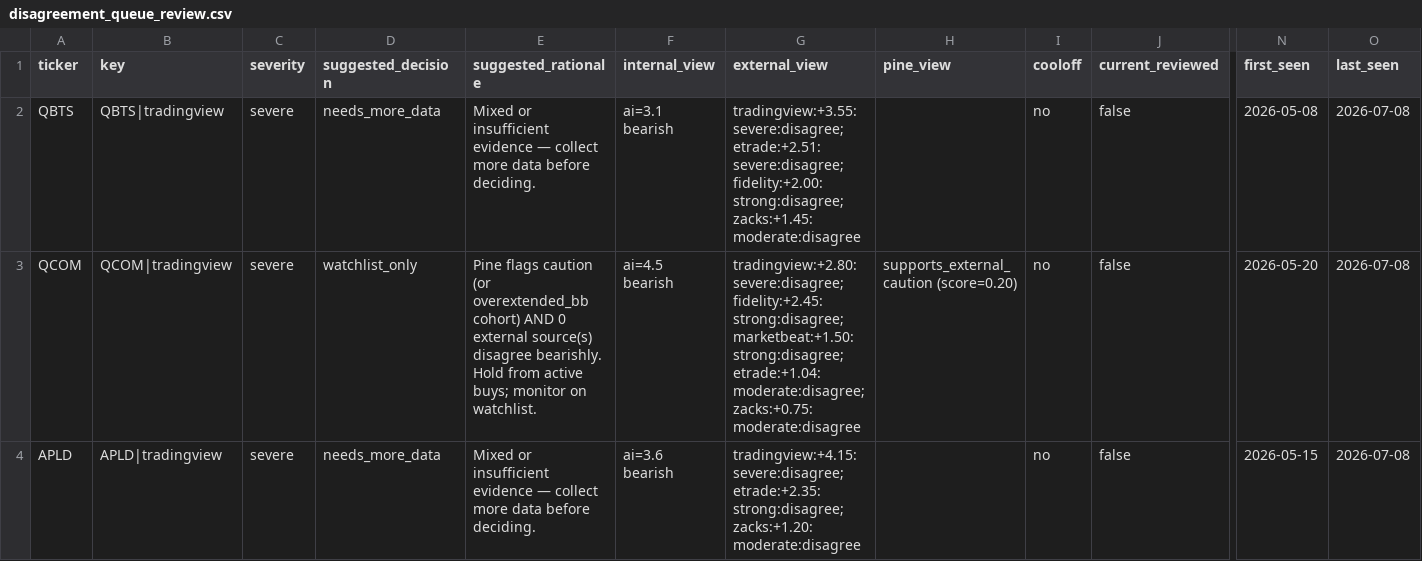
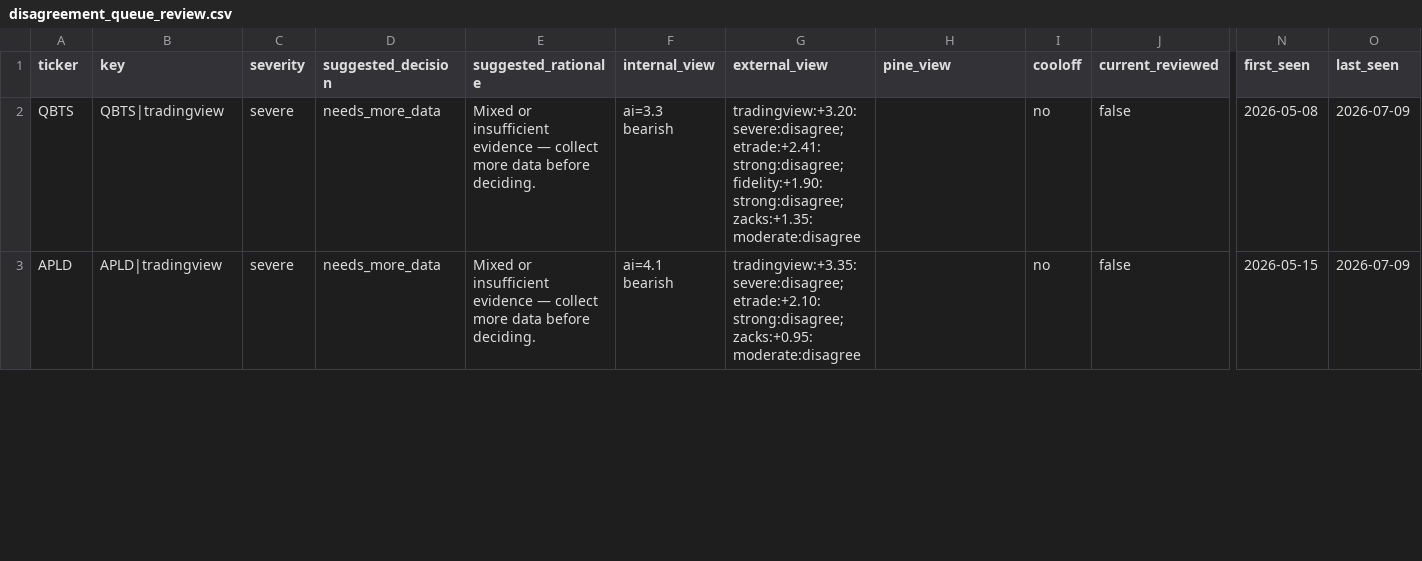
Before and after one commit to stdeplock-prog/ai-stock-rankings, a CSV file: data/reports/disagreement_queue_review.csv, drawn as a sheet; only a part is shown, gaps mark what is left out; removed rows and columns are numbered as before the commit, all else as after; rows hold the shown columns only; the diff covers the shown part only; the diff names each change by its address in the sheet, - before the commit and + after, or states it on an @@ line.

```diff
--- a/data/reports/disagreement_queue_review.csv
+++ b/data/reports/disagreement_queue_review.csv
-F2 (internal_view): ai=3.1 bearish
+F2 (internal_view): ai=3.3 bearish
-G2 (external_view): tradingview:+3.55:severe:disagree; etrade:+2.51:severe:disagree; fidelity:+2.00:strong:disagree; zacks:+1.45:moderate:disagree
+G2 (external_view): tradingview:+3.20:severe:disagree; etrade:+2.41:strong:disagree; fidelity:+1.90:strong:disagree; zacks:+1.35:moderate:disagree
-O2 (last_seen): 2026-07-08
+O2 (last_seen): 2026-07-09
-row 3: QCOM | QCOM|tradingview | severe | watchlist_only | Pine flags caution (or overextended_bb cohort) AND 0 external source(s) disagree bearishly. Hold from active buys; monitor on watchlist. | ai=4.5 bearish | tradingview:+2.80:severe:disagree; fidelity:+2.45:strong:disagree; marketbeat:+1.50:strong:disagree; etrade:+1.04:moderate:disagree; zacks:+0.75:moderate:disagree | supports_external_caution (score=0.20) | no | false | 2026-05-20 | 2026-07-08
-F3 (internal_view): ai=3.6 bearish
+F3 (internal_view): ai=4.1 bearish
-G3 (external_view): tradingview:+4.15:severe:disagree; etrade:+2.35:strong:disagree; zacks:+1.20:moderate:disagree
+G3 (external_view): tradingview:+3.35:severe:disagree; etrade:+2.10:strong:disagree; zacks:+0.95:moderate:disagree
-O3 (last_seen): 2026-07-08
+O3 (last_seen): 2026-07-09
```
Also changed, not shown: 4 added rows, 3 removed rows and 51 edited cells elsewhere in this file, 56 other files.
